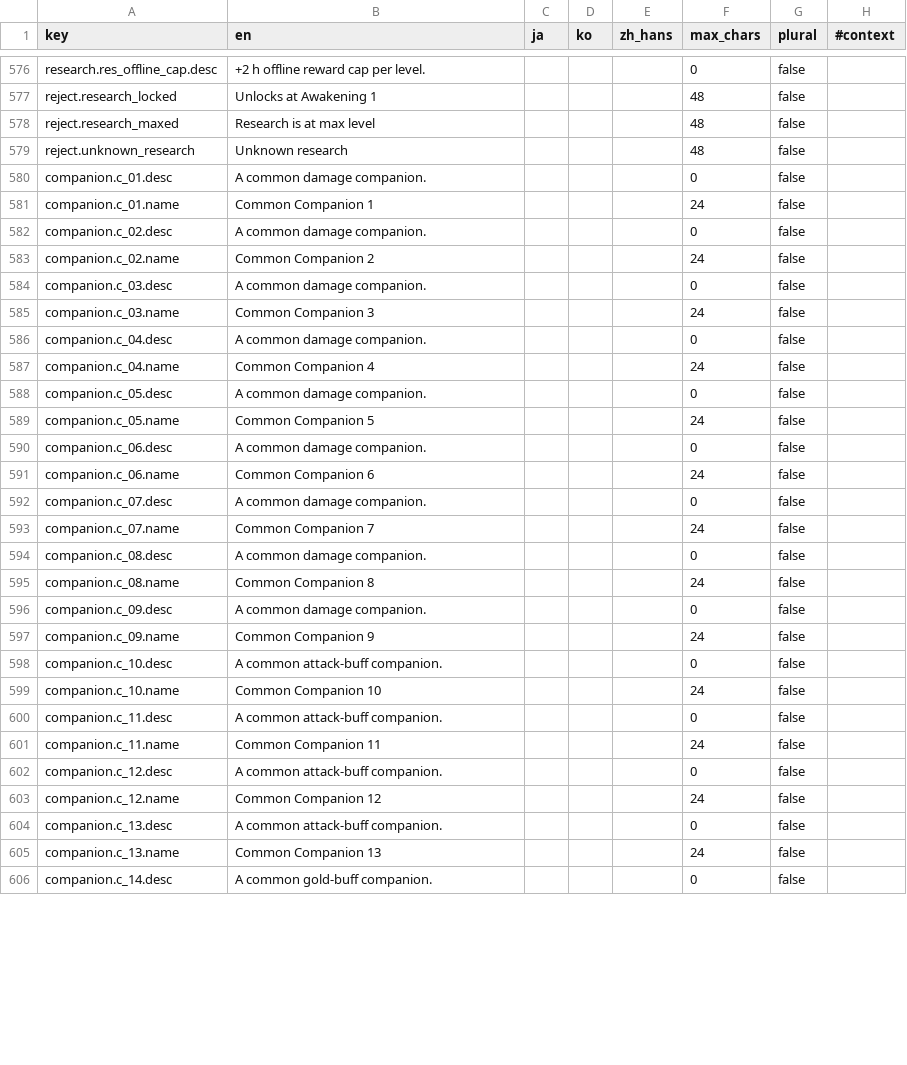
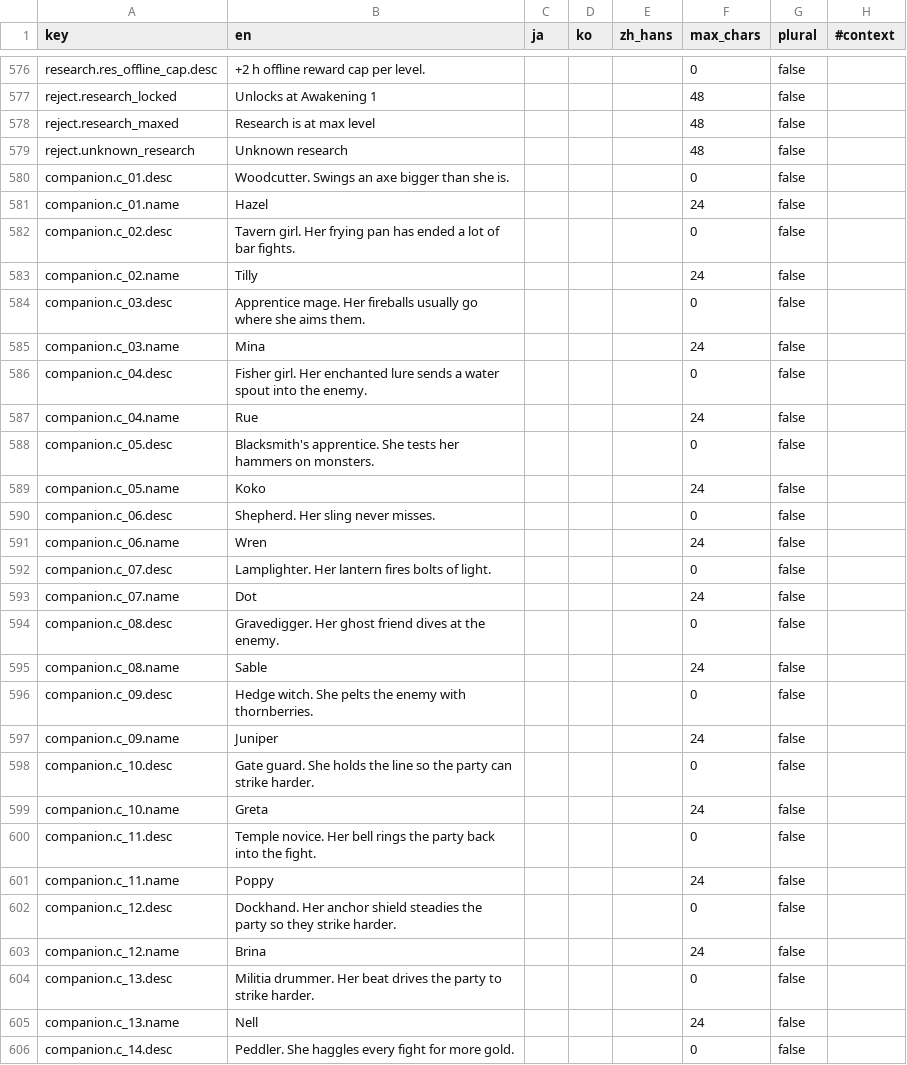
Before and after one commit to kjew2/herocat, a CSV file: content_src/localization.csv, drawn as a sheet; only a part is shown, gaps mark what is left out; the diff covers the shown part only.

```diff
--- a/content_src/localization.csv
+++ b/content_src/localization.csv
@@ -579,28 +579,28 @@ reject.research_maxed,Research is at max level,,,,48,false,
 reject.unknown_research,Unknown research,,,,48,false,
-companion.c_01.desc,A common damage companion.,,,,0,false,
-companion.c_01.name,Common Companion 1,,,,24,false,
-companion.c_02.desc,A common damage companion.,,,,0,false,
-companion.c_02.name,Common Companion 2,,,,24,false,
-companion.c_03.desc,A common damage companion.,,,,0,false,
-companion.c_03.name,Common Companion 3,,,,24,false,
-companion.c_04.desc,A common damage companion.,,,,0,false,
-companion.c_04.name,Common Companion 4,,,,24,false,
-companion.c_05.desc,A common damage companion.,,,,0,false,
-companion.c_05.name,Common Companion 5,,,,24,false,
-companion.c_06.desc,A common damage companion.,,,,0,false,
-companion.c_06.name,Common Companion 6,,,,24,false,
-companion.c_07.desc,A common damage companion.,,,,0,false,
-companion.c_07.name,Common Companion 7,,,,24,false,
-companion.c_08.desc,A common damage companion.,,,,0,false,
-companion.c_08.name,Common Companion 8,,,,24,false,
-companion.c_09.desc,A common damage companion.,,,,0,false,
-companion.c_09.name,Common Companion 9,,,,24,false,
-companion.c_10.desc,A common attack-buff companion.,,,,0,false,
-companion.c_10.name,Common Companion 10,,,,24,false,
-companion.c_11.desc,A common attack-buff companion.,,,,0,false,
-companion.c_11.name,Common Companion 11,,,,24,false,
-companion.c_12.desc,A common attack-buff companion.,,,,0,false,
-companion.c_12.name,Common Companion 12,,,,24,false,
-companion.c_13.desc,A common attack-buff companion.,,,,0,false,
-companion.c_13.name,Common Companion 13,,,,24,false,
-companion.c_14.desc,A common gold-buff companion.,,,,0,false,
+companion.c_01.desc,Woodcutter. Swings an axe bigger than she is.,,,,0,false,
+companion.c_01.name,Hazel,,,,24,false,
+companion.c_02.desc,Tavern girl. Her frying pan has ended a lot of bar fights.,,,,0,false,
+companion.c_02.name,Tilly,,,,24,false,
+companion.c_03.desc,Apprentice mage. Her fireballs usually go where she aims them.,,,,0,false,
+companion.c_03.name,Mina,,,,24,false,
+companion.c_04.desc,Fisher girl. Her enchanted lure sends a water spout into the enemy.,,,,0,false,
+companion.c_04.name,Rue,,,,24,false,
+companion.c_05.desc,Blacksmith's apprentice. She tests her hammers on monsters.,,,,0,false,
+companion.c_05.name,Koko,,,,24,false,
+companion.c_06.desc,Shepherd. Her sling never misses.,,,,0,false,
+companion.c_06.name,Wren,,,,24,false,
+companion.c_07.desc,Lamplighter. Her lantern fires bolts of light.,,,,0,false,
+companion.c_07.name,Dot,,,,24,false,
+companion.c_08.desc,Gravedigger. Her ghost friend dives at the enemy.,,,,0,false,
+companion.c_08.name,Sable,,,,24,false,
+companion.c_09.desc,Hedge witch. She pelts the enemy with thornberries.,,,,0,false,
+companion.c_09.name,Juniper,,,,24,false,
+companion.c_10.desc,Gate guard. She holds the line so the party can strike harder.,,,,0,false,
+companion.c_10.name,Greta,,,,24,false,
+companion.c_11.desc,Temple novice. Her bell rings the party back into the fight.,,,,0,false,
+companion.c_11.name,Poppy,,,,24,false,
+companion.c_12.desc,Dockhand. Her anchor shield steadies the party so they strike harder.,,,,0,false,
+companion.c_12.name,Brina,,,,24,false,
+companion.c_13.desc,Militia drummer. Her beat drives the party to strike harder.,,,,0,false,
+companion.c_13.name,Nell,,,,24,false,
+companion.c_14.desc,Peddler. She haggles every fight for more gold.,,,,0,false,
```
Also changed, not shown: 65 edited cells elsewhere in this file, content_src/meta.csv, 11 other files.
